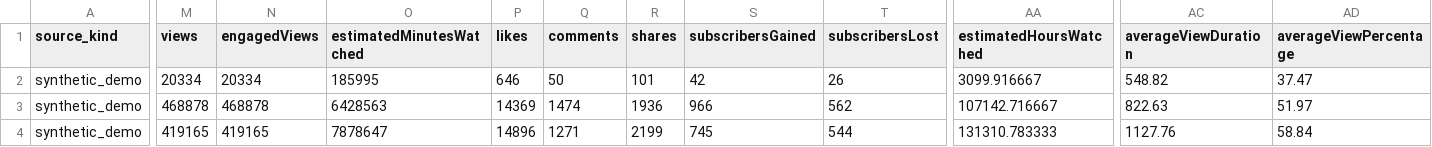
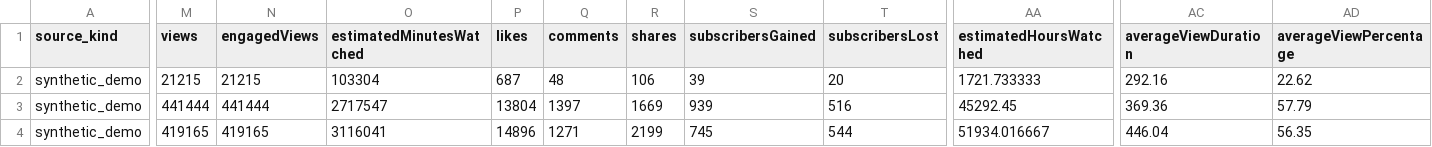
Before and after one commit to cookingshowbeef-hub/youtube-analytics-dashboard, a CSV file: data/demo-analytics/channel_summary_28d.csv, drawn as a sheet; only a part is shown, gaps mark what is left out; the diff covers the shown part only; the diff names each change by its address in the sheet, - before the commit and + after, or states it on an @@ line.

Commit message:
feat(v3): implement One-Question-Per-Page report architecture and normalize demo dataset (27/27 checks)

```diff
--- a/data/demo-analytics/channel_summary_28d.csv
+++ b/data/demo-analytics/channel_summary_28d.csv
-M2 (views): 20334
+M2 (views): 21215
-N2 (engagedViews): 20334
+N2 (engagedViews): 21215
-O2 (estimatedMinutesWatched): 185995
+O2 (estimatedMinutesWatched): 103304
-P2 (likes): 646
+P2 (likes): 687
-Q2 (comments): 50
+Q2 (comments): 48
-R2 (shares): 101
+R2 (shares): 106
-S2 (subscribersGained): 42
+S2 (subscribersGained): 39
-T2 (subscribersLost): 26
+T2 (subscribersLost): 20
-AA2 (estimatedHoursWatched): 3099.916667
+AA2 (estimatedHoursWatched): 1721.733333
-AC2 (averageViewDuration): 548.82
+AC2 (averageViewDuration): 292.16
-AD2 (averageViewPercentage): 37.47
+AD2 (averageViewPercentage): 22.62
-M3 (views): 468878
+M3 (views): 441444
-N3 (engagedViews): 468878
+N3 (engagedViews): 441444
-O3 (estimatedMinutesWatched): 6428563
+O3 (estimatedMinutesWatched): 2717547
-P3 (likes): 14369
+P3 (likes): 13804
-Q3 (comments): 1474
+Q3 (comments): 1397
-R3 (shares): 1936
+R3 (shares): 1669
-S3 (subscribersGained): 966
+S3 (subscribersGained): 939
-T3 (subscribersLost): 562
+T3 (subscribersLost): 516
-AA3 (estimatedHoursWatched): 107142.716667
+AA3 (estimatedHoursWatched): 45292.45
-AC3 (averageViewDuration): 822.63
+AC3 (averageViewDuration): 369.36
-AD3 (averageViewPercentage): 51.97
+AD3 (averageViewPercentage): 57.79
-O4 (estimatedMinutesWatched): 7878647
+O4 (estimatedMinutesWatched): 3116041
-AA4 (estimatedHoursWatched): 131310.783333
+AA4 (estimatedHoursWatched): 51934.016667
-AC4 (averageViewDuration): 1127.76
+AC4 (averageViewDuration): 446.04
-AD4 (averageViewPercentage): 58.84
+AD4 (averageViewPercentage): 56.35
```
Also changed, not shown: 169 edited cells elsewhere in this file, 18 other files.
